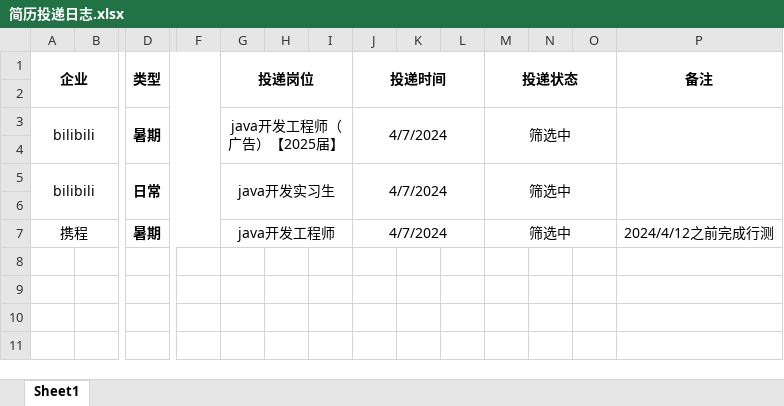
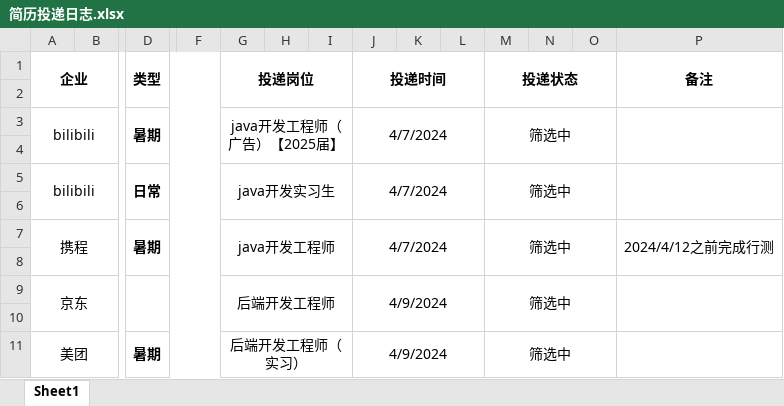
Before and after one commit to travellerPotatoJuice/LearningForWork, an Excel workbook: 简历投递日志.xlsx, sheet Sheet1, drawn as a sheet; only a part is shown, gaps mark what is left out; values as stored, in another font and other column widths than the file's, no borders; rows hold the shown columns only; the diff names each change by its address in the sheet, - before the commit and + after, or states it on an @@ line.

Commit message:
add note

```diff
--- a/简历投递日志.xlsx (sheet Sheet1)
+++ b/简历投递日志.xlsx (sheet Sheet1)
+P7:P8 merged
+row 8: (empty)
+row 9: 京东 |  |  |  | 后端开发工程师 |  |  | 4/9/2024 |  |  | 筛选中
+row 10: (empty)
+row 11: 美团 |  | 暑期 |  | 后端开发工程师（实习） |  |  | 4/9/2024 |  |  | 筛选中
```
